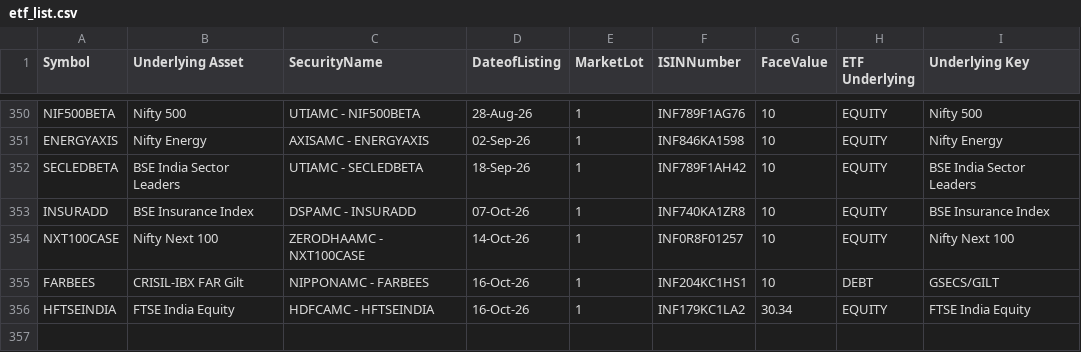
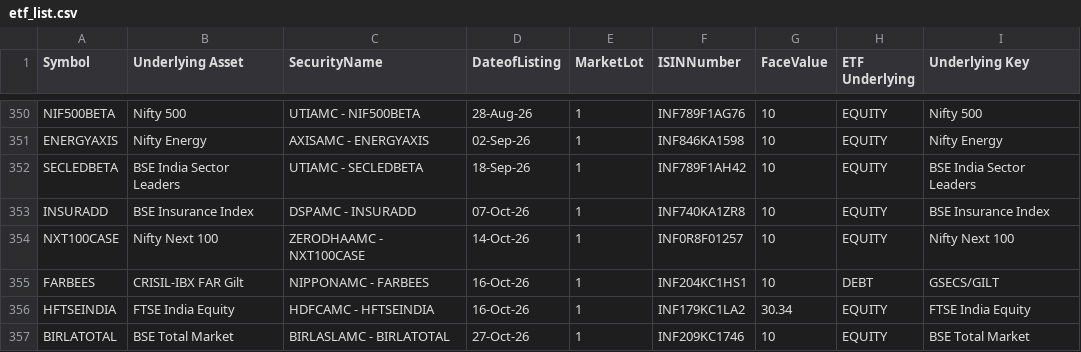
Before and after one commit to prathamgupta9004-lab/mtf-lens, a CSV file: data/ref/etf_list.csv, drawn as a sheet; only a part is shown, gaps mark what is left out.

Commit message:
Data: NSE days up to 2026-10-23

```diff
--- a/data/ref/etf_list.csv
+++ b/data/ref/etf_list.csv
@@ -356 +356,2 @@ FARBEES,CRISIL-IBX FAR Gilt ,NIPPONAMC - FARBEES,16-Oct-26,1,INF204KC1HS1,10,DEB
 HFTSEINDIA,FTSE India Equity ,HDFCAMC - HFTSEINDIA,16-Oct-26,1,INF179KC1LA2,30.34,EQUITY,FTSE India Equity
+BIRLATOTAL,BSE Total Market,BIRLASLAMC - BIRLATOTAL,27-Oct-26,1,INF209KC1746,10,EQUITY,BSE Total Market
```
Also changed, not shown: 4 other files.
